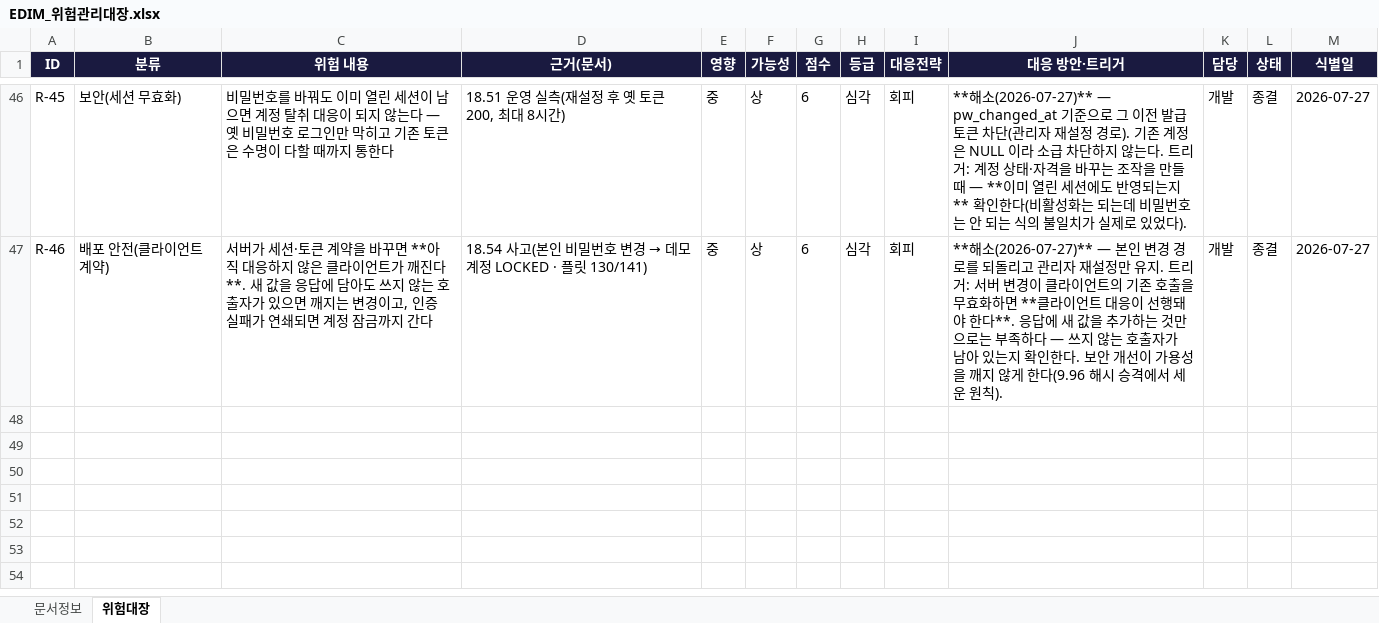
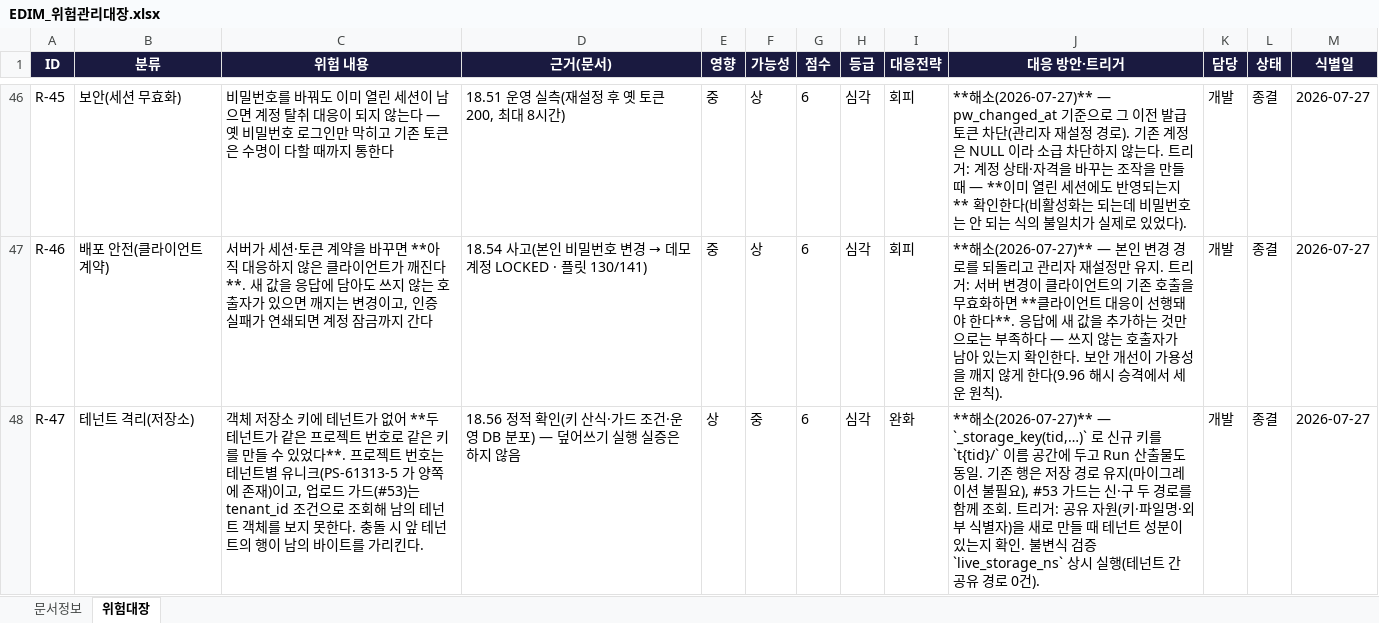
Before and after one commit to fankh/external-projects, an Excel workbook: edim-ai-blueprint/docs/EDIM_위험관리대장.xlsx, sheet 위험대장, drawn as a sheet; only a part is shown, gaps mark what is left out; values as stored, in another font and other column widths than the file's, no borders; the diff names each change by its address in the sheet, - before the commit and + after, or states it on an @@ line.

```diff
--- a/edim-ai-blueprint/docs/EDIM_위험관리대장.xlsx (sheet 위험대장)
+++ b/edim-ai-blueprint/docs/EDIM_위험관리대장.xlsx (sheet 위험대장)
+row 48: R-47 | 테넌트 격리(저장소) | 객체 저장소 키에 테넌트가 없어 **두 테넌트가 같은 프로젝트 번호로 같은 키를 만들 수 있었다**. 프로젝트 번호는 테넌트별 유니크(PS-61313-5 가 양쪽에 존재)이고, 업로드 가드(#53)는 tenant_id 조건으로 조회해 남의 테넌트 객체를 보지 못한다. 충돌 시 앞 테넌트의 행이 남의 바이트를 가리킨다. | 18.56 정적 확인(키 산식·가드 조건·운영 DB 분포) — 덮어쓰기 실행 실증은 하지 않음 | 상 | 중 | 6 | 심각 | 완화 | **해소(2026-07-27)** — `_storage_key(tid,…)` 로 신규 키를 `t{tid}/` 이름 공간에 두고 Run 산출물도 동일. 기존 행은 저장 경로 유지(마이그레이션 불필요), #53 가드는 신·구 두 경로를 함께 조회. 트리거: 공유 자원(키·파일명·외부 식별자)을 새로 만들 때 테넌트 성분이 있는지 확인. 불변식 검증 `live_storage_ns` 상시 실행(테넌트 간 공유 경로 0건). | 개발 | 종결 | 2026-07-27
```
Also changed, not shown: edim-ai-blueprint/docs/EDIM_Launch준비상태.xlsx, 8 other files.
